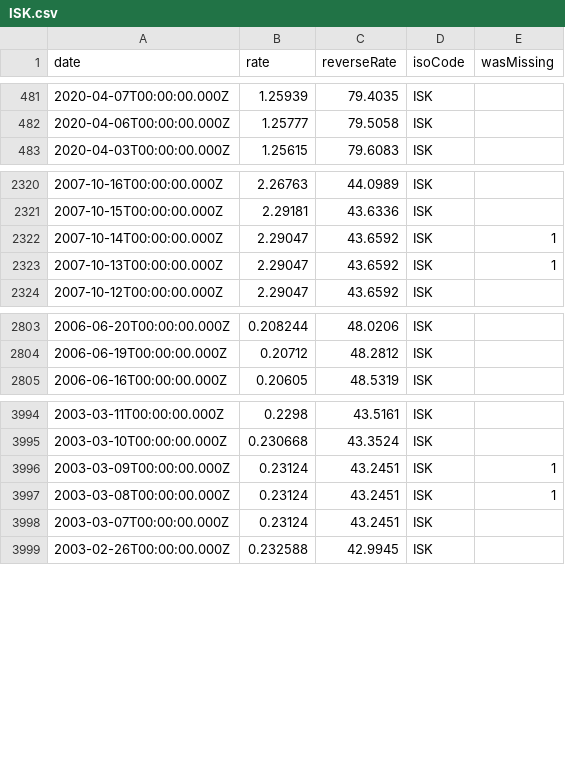
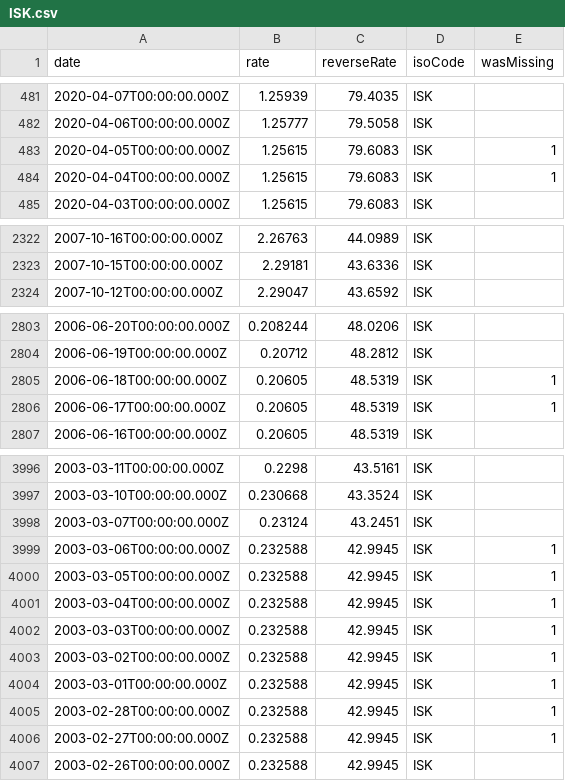
Before and after one commit to LubomirGeorgiev/bnb-currency-exchange-rates, a CSV file: data/ISK.csv, drawn as a sheet; only a part is shown, gaps mark what is left out; removed rows and columns are numbered as before the commit, all else as after; the diff covers the shown part only; the diff names each change by its address in the sheet, - before the commit and + after, or states it on an @@ line.

Commit message:
Update exchange rates

```diff
--- a/data/ISK.csv
+++ b/data/ISK.csv
+row 483: 2020-04-05T00:00:00.000Z | 1.25615 | 79.6083 | ISK | 1
+row 484: 2020-04-04T00:00:00.000Z | 1.25615 | 79.6083 | ISK | 1
-row 2322: 2007-10-14T00:00:00.000Z | 2.29047 | 43.6592 | ISK | 1
-row 2323: 2007-10-13T00:00:00.000Z | 2.29047 | 43.6592 | ISK | 1
+row 2805: 2006-06-18T00:00:00.000Z | 0.20605 | 48.5319 | ISK | 1
+row 2806: 2006-06-17T00:00:00.000Z | 0.20605 | 48.5319 | ISK | 1
-row 3996: 2003-03-09T00:00:00.000Z | 0.23124 | 43.2451 | ISK | 1
-row 3997: 2003-03-08T00:00:00.000Z | 0.23124 | 43.2451 | ISK | 1
+row 3999: 2003-03-06T00:00:00.000Z | 0.232588 | 42.9945 | ISK | 1
+row 4000: 2003-03-05T00:00:00.000Z | 0.232588 | 42.9945 | ISK | 1
+row 4001: 2003-03-04T00:00:00.000Z | 0.232588 | 42.9945 | ISK | 1
+row 4002: 2003-03-03T00:00:00.000Z | 0.232588 | 42.9945 | ISK | 1
+row 4003: 2003-03-02T00:00:00.000Z | 0.232588 | 42.9945 | ISK | 1
+row 4004: 2003-03-01T00:00:00.000Z | 0.232588 | 42.9945 | ISK | 1
+row 4005: 2003-02-28T00:00:00.000Z | 0.232588 | 42.9945 | ISK | 1
+row 4006: 2003-02-27T00:00:00.000Z | 0.232588 | 42.9945 | ISK | 1
```
Also changed, not shown: 2 added rows elsewhere in this file, data/CYP.csv, data/MTL.csv, 39 other files.
